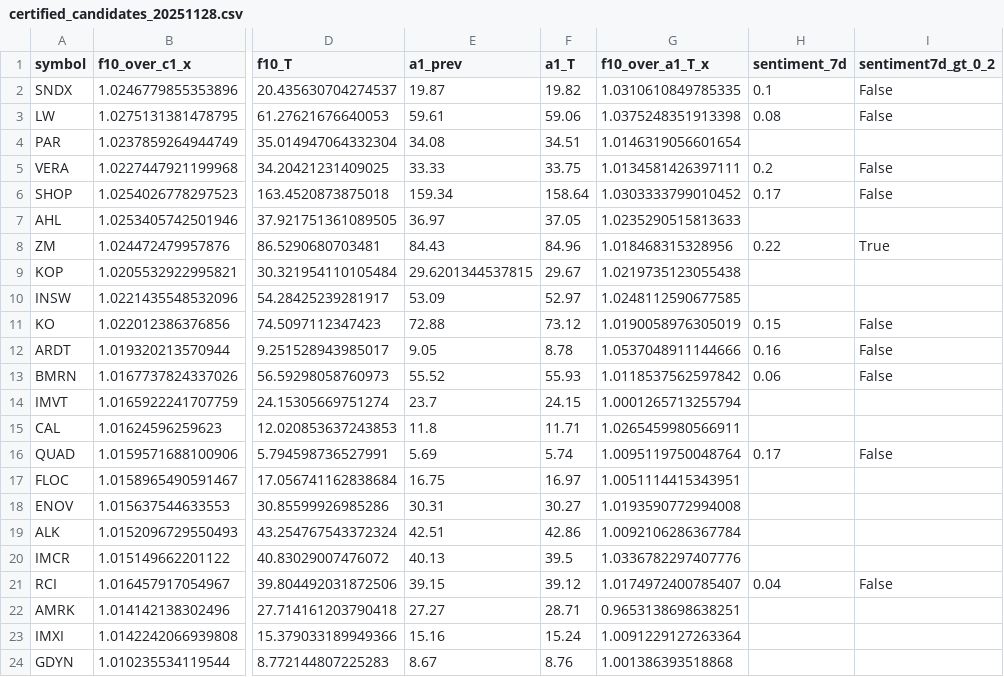
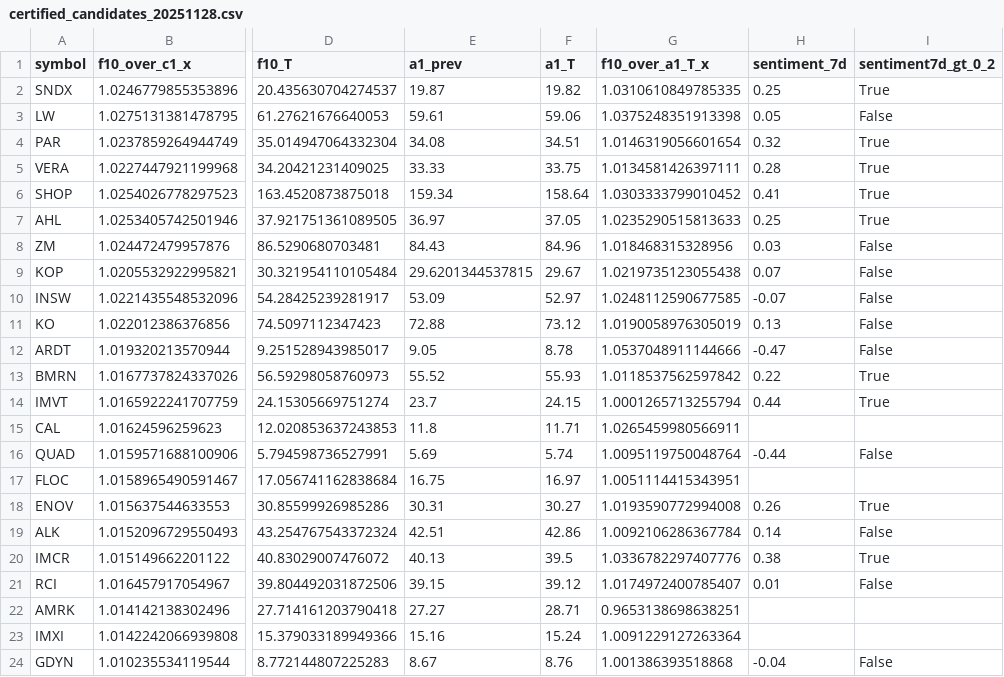
Before and after one commit to TheEMeraldNetwork/Daily_LSTM, a CSV file: App/data/certified_candidates_20251128.csv, drawn as a sheet; only a part is shown, gaps mark what is left out; the diff covers the shown part only; the diff names each change by its address in the sheet, - before the commit and + after, or states it on an @@ line.

Commit message:
nightly manual: update 2025-11-28 comparison, bins, certified

```diff
--- a/App/data/certified_candidates_20251128.csv
+++ b/App/data/certified_candidates_20251128.csv
-H2 (sentiment_7d): 0.1
+H2 (sentiment_7d): 0.25
-I2 (sentiment7d_gt_0_2): False
+I2 (sentiment7d_gt_0_2): True
-H3 (sentiment_7d): 0.08
+H3 (sentiment_7d): 0.05
-H4 (sentiment_7d): (empty)
+H4 (sentiment_7d): 0.32
-I4 (sentiment7d_gt_0_2): (empty)
+I4 (sentiment7d_gt_0_2): True
-H5 (sentiment_7d): 0.2
+H5 (sentiment_7d): 0.28
-I5:I6 (sentiment7d_gt_0_2): False
+I5:I6 (sentiment7d_gt_0_2): True
-H6 (sentiment_7d): 0.17
+H6 (sentiment_7d): 0.41
-H7 (sentiment_7d): (empty)
+H7 (sentiment_7d): 0.25
-I7 (sentiment7d_gt_0_2): (empty)
+I7 (sentiment7d_gt_0_2): True
-H8 (sentiment_7d): 0.22
+H8 (sentiment_7d): 0.03
-I8 (sentiment7d_gt_0_2): True
+I8 (sentiment7d_gt_0_2): False
-H9 (sentiment_7d): (empty)
+H9 (sentiment_7d): 0.07
-I9:I10 (sentiment7d_gt_0_2): (empty)
+I9:I10 (sentiment7d_gt_0_2): False
-H10 (sentiment_7d): (empty)
+H10 (sentiment_7d): -0.07
-H11 (sentiment_7d): 0.15
+H11 (sentiment_7d): 0.13
-H12 (sentiment_7d): 0.16
+H12 (sentiment_7d): -0.47
-H13 (sentiment_7d): 0.06
+H13 (sentiment_7d): 0.22
-I13 (sentiment7d_gt_0_2): False
+I13 (sentiment7d_gt_0_2): True
-H14 (sentiment_7d): (empty)
+H14 (sentiment_7d): 0.44
-I14 (sentiment7d_gt_0_2): (empty)
+I14 (sentiment7d_gt_0_2): True
-H16 (sentiment_7d): 0.17
+H16 (sentiment_7d): -0.44
-H18 (sentiment_7d): (empty)
+H18 (sentiment_7d): 0.26
-I18 (sentiment7d_gt_0_2): (empty)
+I18 (sentiment7d_gt_0_2): True
-H19 (sentiment_7d): (empty)
+H19 (sentiment_7d): 0.14
-I19 (sentiment7d_gt_0_2): (empty)
+I19 (sentiment7d_gt_0_2): False
-H20 (sentiment_7d): (empty)
+H20 (sentiment_7d): 0.38
-I20 (sentiment7d_gt_0_2): (empty)
+I20 (sentiment7d_gt_0_2): True
-H21 (sentiment_7d): 0.04
+H21 (sentiment_7d): 0.01
-H24 (sentiment_7d): (empty)
+H24 (sentiment_7d): -0.04
-I24 (sentiment7d_gt_0_2): (empty)
+I24 (sentiment7d_gt_0_2): False
```
Also changed, not shown: 93 edited cells elsewhere in this file, App/data/bins_summary_20251128.csv, App/data/comparison_table_20251128.csv.
